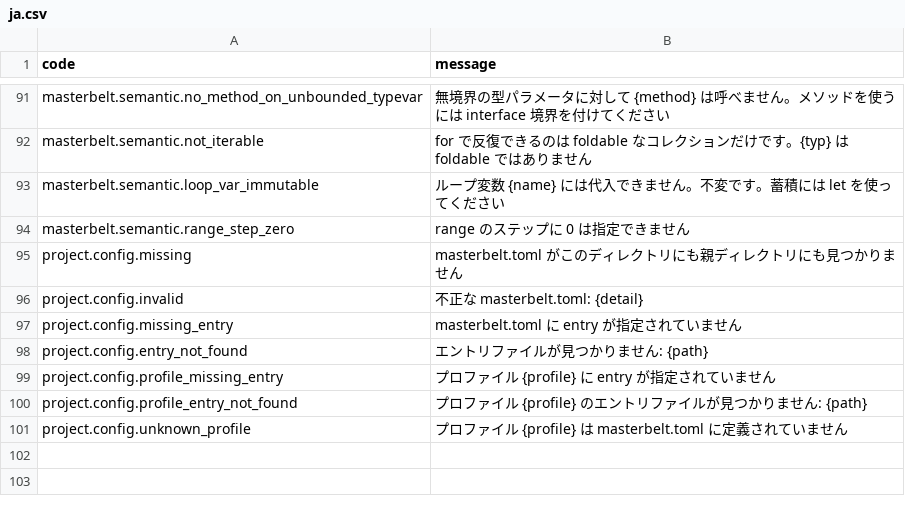
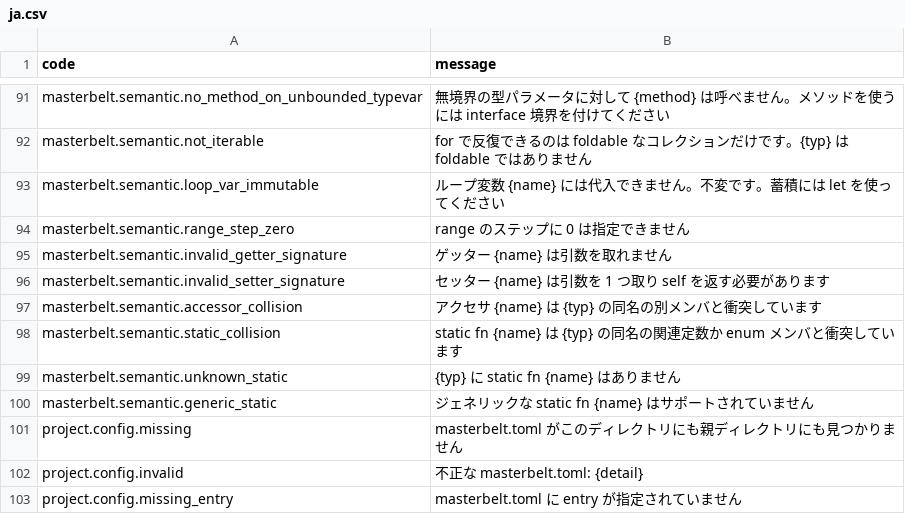
Before and after one commit to masterbelt/masterbelt, a CSV file: pkg/diagnostic/messages/ja.csv, drawn as a sheet; only a part is shown, gaps mark what is left out; the shorter side is filled out with more unchanged rows; the diff names each change by its address in the sheet, - before the commit and + after, or states it on an @@ line.

```diff
--- a/pkg/diagnostic/messages/ja.csv
+++ b/pkg/diagnostic/messages/ja.csv
+row 95: masterbelt.semantic.invalid_getter_signature | ゲッター {name} は引数を取れません
+row 96: masterbelt.semantic.invalid_setter_signature | セッター {name} は引数を 1 つ取り self を返す必要があります
+row 97: masterbelt.semantic.accessor_collision | アクセサ {name} は {typ} の同名の別メンバと衝突しています
+row 98: masterbelt.semantic.static_collision | static fn {name} は {typ} の同名の関連定数か enum メンバと衝突しています
+row 99: masterbelt.semantic.unknown_static | {typ} に static fn {name} はありません
+row 100: masterbelt.semantic.generic_static | ジェネリックな static fn {name} はサポートされていません
```
Also changed, not shown: pkg/diagnostic/code.csv, pkg/diagnostic/messages/en.csv, 18 other files.
